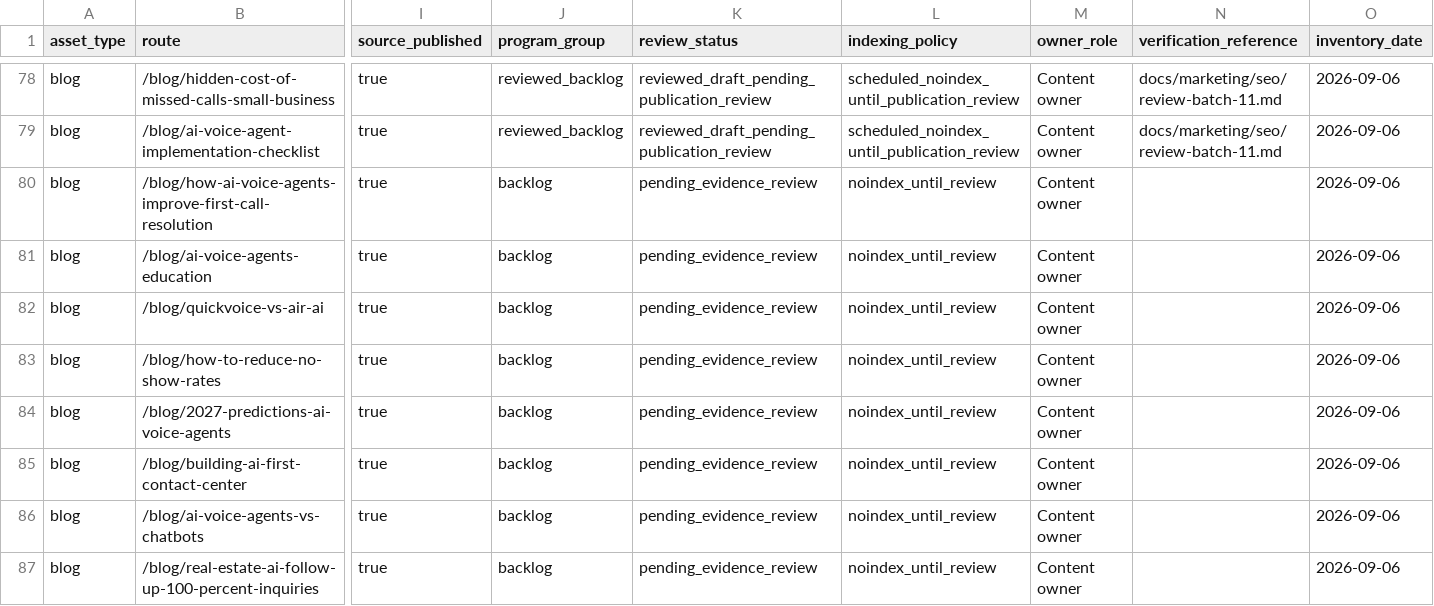
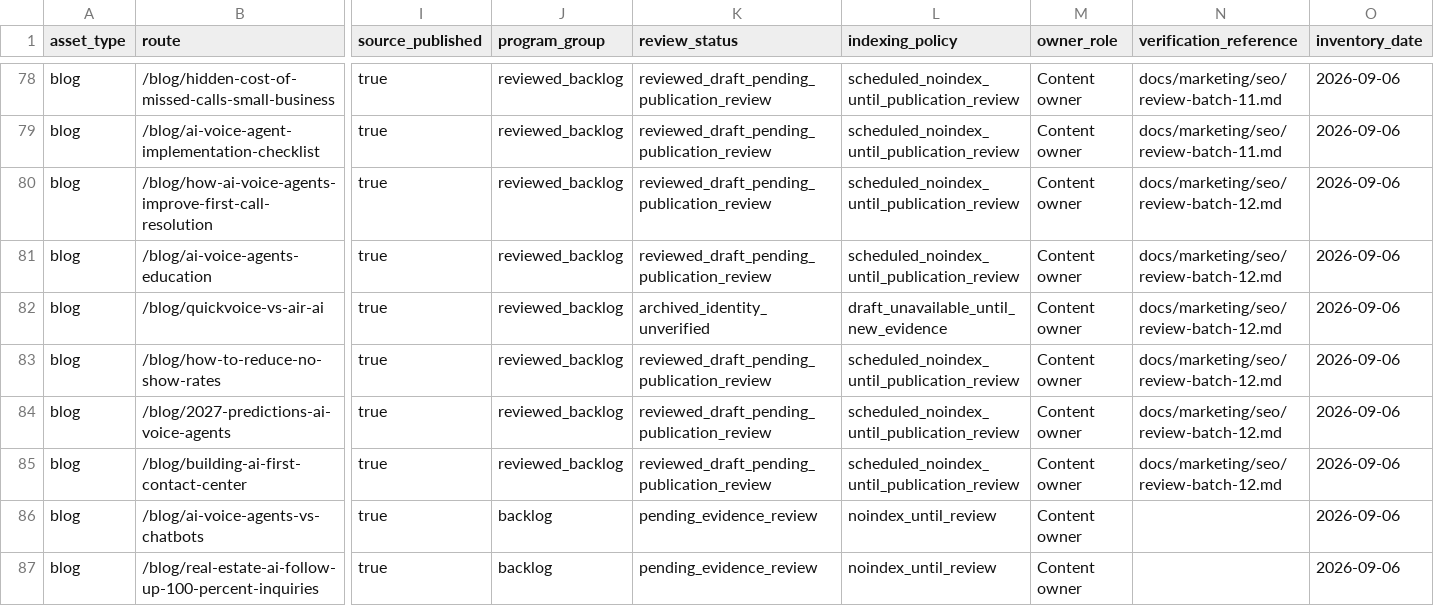
Before and after one commit to allgpt-co/QuickVoice, a CSV file: docs/marketing/seo/inventory.csv, drawn as a sheet; only a part is shown, gaps mark what is left out; the diff names each change by its address in the sheet, - before the commit and + after, or states it on an @@ line.

```diff
--- a/docs/marketing/seo/inventory.csv
+++ b/docs/marketing/seo/inventory.csv
-J80:J85 (program_group): backlog
+J80:J85 (program_group): reviewed_backlog
-K80:K81 (review_status): pending_evidence_review
+K80:K81 (review_status): reviewed_draft_pending_publication_review
-L80:L81 (indexing_policy): noindex_until_review
+L80:L81 (indexing_policy): scheduled_noindex_until_publication_review
-N80:N85 (verification_reference): (empty)
+N80:N85 (verification_reference): docs/marketing/seo/review-batch-12.md
-K82 (review_status): pending_evidence_review
+K82 (review_status): archived_identity_unverified
-L82 (indexing_policy): noindex_until_review
+L82 (indexing_policy): draft_unavailable_until_new_evidence
-K83:K85 (review_status): pending_evidence_review
+K83:K85 (review_status): reviewed_draft_pending_publication_review
-L83:L85 (indexing_policy): noindex_until_review
+L83:L85 (indexing_policy): scheduled_noindex_until_publication_review
```
Also changed, not shown: 7 other files.
